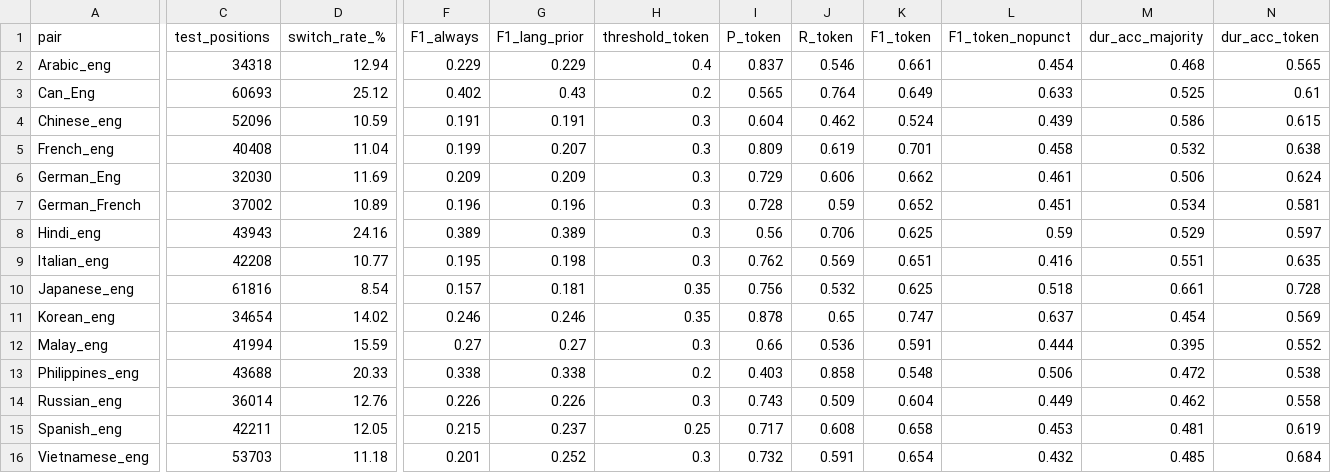
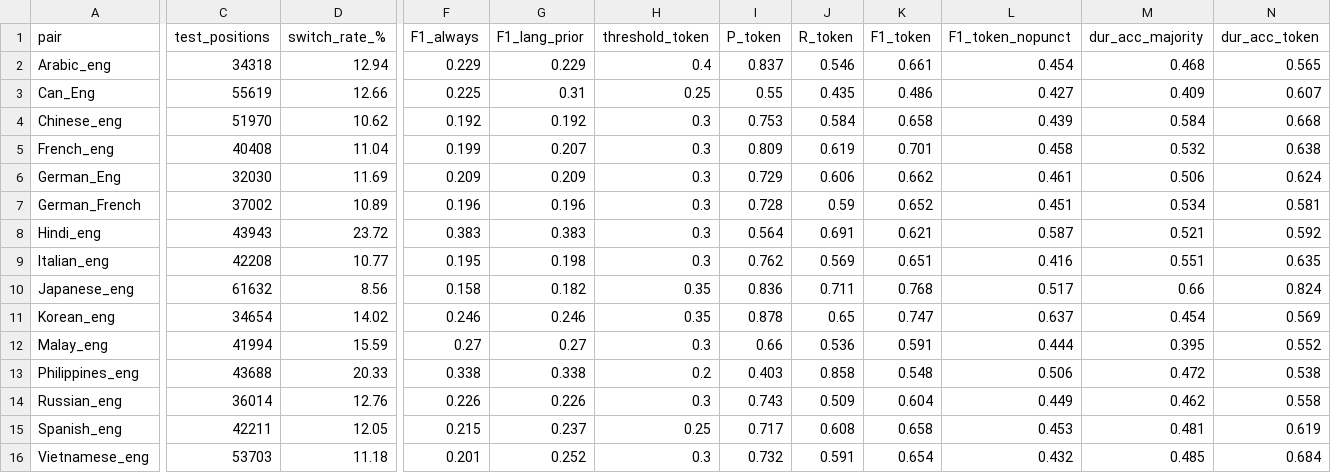
Before and after one commit to chai-niao/CS6140, a CSV file: update1/results/baseline_f1.csv, drawn as a sheet; only a part is shown, gaps mark what is left out; the diff covers the shown part only; the diff names each change by its address in the sheet, - before the commit and + after, or states it on an @@ line.

Commit message:
Update 1: fix tagger and tokenizer bugs, load data with load_dataset, rerun
Data loading
- split.py loads the data with load_dataset("Shelton1013/SwitchLingua_text")
  instead of local CSV files; rows are mapped to the 15 pairs with the
  first_language / second_language columns. The output is byte-identical
  to the CSV-based run (same splits). DATA_DIR removed from common.py.

Bug fixes
- Cantonese: pycantonese 5.0.0 maps every unseen ASCII token to
  chr(0xE000 + n) without a limit; after ~7,900 new English words n reached
  full-width punctuation and every later "，" came back as "Kevon" (5,031 of
  8,000 conversations affected). Latin words, digits and hyphens are now cut
  out of CJK chunks before segmentation (lid._segment_mixed).
  Cantonese switch rate 21.4% -> 12.8%, token-lookup F1 0.649 -> 0.486.
- CJK punctuation ("，", "。") was dropped; it is now attached to the previous
  word, like "maestría,". F1 Mandarin 0.524 -> 0.658, Japanese 0.625 -> 0.768.
- is_split_into_words inserted a space before every Chinese/Japanese word and
  before split-off punctuation ("ĠYemen Ġ."). split.py now stores
  space_before per word and dataset.encode_words tokenizes each word alone
  with its original spacing (no subword spans two words; decoded subwords
  reproduce the text).
- Training windows started with <s> for XLM-R but iter_prefixes() and the
  leak test did not; all three now use bos_id().
- Hinglish list forced frequent English words (mile, log, mere, tab, din,
  fir, jab, lag) to Hindi; moved to the ambiguous list (neighbour rule).
- audit.py no longer overwrites an already reviewed sample (--force to redraw).

Tests and checks
- causal_check.py: second leak test on a real DataLoader batch (4 pairs,
  BOS + right padding, random labelled position per row) plus a padding check.
- New tests/test_dataset.py (spacing, last-subword labels, streaming prefix =
  training window); new tagger tests incl. a regression test for the
  pycantonese mapping. 44 tests pass. pytest.ini silences jieba's
  pkg_resources DeprecationWarning.

Results
- Re-ran split, stats, baselines, dataloader demo and leak tests; updated
  results/, SUMMARY.md (new section 6 lists the fixes), README and the CLI
  screenshots. Token-lookup F1 over 15 pairs: mean 0.644, sigma 0.068
  (before: 0.637, 0.053).

```diff
--- a/update1/results/baseline_f1.csv
+++ b/update1/results/baseline_f1.csv
-C3 (test_positions): 60693
+C3 (test_positions): 55619
-D3 (switch_rate_%): 25.12
+D3 (switch_rate_%): 12.66
-F3 (F1_always): 0.402
+F3 (F1_always): 0.225
-G3 (F1_lang_prior): 0.43
+G3 (F1_lang_prior): 0.31
-H3 (threshold_token): 0.2
+H3 (threshold_token): 0.25
-I3 (P_token): 0.565
+I3 (P_token): 0.55
-J3 (R_token): 0.764
+J3 (R_token): 0.435
-K3 (F1_token): 0.649
+K3 (F1_token): 0.486
-L3 (F1_token_nopunct): 0.633
+L3 (F1_token_nopunct): 0.427
-M3 (dur_acc_majority): 0.525
+M3 (dur_acc_majority): 0.409
-N3 (dur_acc_token): 0.61
+N3 (dur_acc_token): 0.607
-C4 (test_positions): 52096
+C4 (test_positions): 51970
-D4 (switch_rate_%): 10.59
+D4 (switch_rate_%): 10.62
-F4 (F1_always): 0.191
+F4 (F1_always): 0.192
-G4 (F1_lang_prior): 0.191
+G4 (F1_lang_prior): 0.192
-I4 (P_token): 0.604
+I4 (P_token): 0.753
-J4 (R_token): 0.462
+J4 (R_token): 0.584
-K4 (F1_token): 0.524
+K4 (F1_token): 0.658
-M4 (dur_acc_majority): 0.586
+M4 (dur_acc_majority): 0.584
-N4 (dur_acc_token): 0.615
+N4 (dur_acc_token): 0.668
-D8 (switch_rate_%): 24.16
+D8 (switch_rate_%): 23.72
-F8 (F1_always): 0.389
+F8 (F1_always): 0.383
-G8 (F1_lang_prior): 0.389
+G8 (F1_lang_prior): 0.383
-I8 (P_token): 0.56
+I8 (P_token): 0.564
-J8 (R_token): 0.706
+J8 (R_token): 0.691
-K8 (F1_token): 0.625
+K8 (F1_token): 0.621
-L8 (F1_token_nopunct): 0.59
+L8 (F1_token_nopunct): 0.587
-M8 (dur_acc_majority): 0.529
+M8 (dur_acc_majority): 0.521
-N8 (dur_acc_token): 0.597
+N8 (dur_acc_token): 0.592
-C10 (test_positions): 61816
+C10 (test_positions): 61632
-D10 (switch_rate_%): 8.54
+D10 (switch_rate_%): 8.56
-F10 (F1_always): 0.157
+F10 (F1_always): 0.158
-G10 (F1_lang_prior): 0.181
+G10 (F1_lang_prior): 0.182
-I10 (P_token): 0.756
+I10 (P_token): 0.836
-J10 (R_token): 0.532
+J10 (R_token): 0.711
-K10 (F1_token): 0.625
+K10 (F1_token): 0.768
-L10 (F1_token_nopunct): 0.518
+L10 (F1_token_nopunct): 0.517
-M10 (dur_acc_majority): 0.661
+M10 (dur_acc_majority): 0.66
-N10 (dur_acc_token): 0.728
+N10 (dur_acc_token): 0.824
```
Also changed, not shown: 1 edited cell elsewhere in this file, update1/results/pair_stats.csv, 20 other files.
